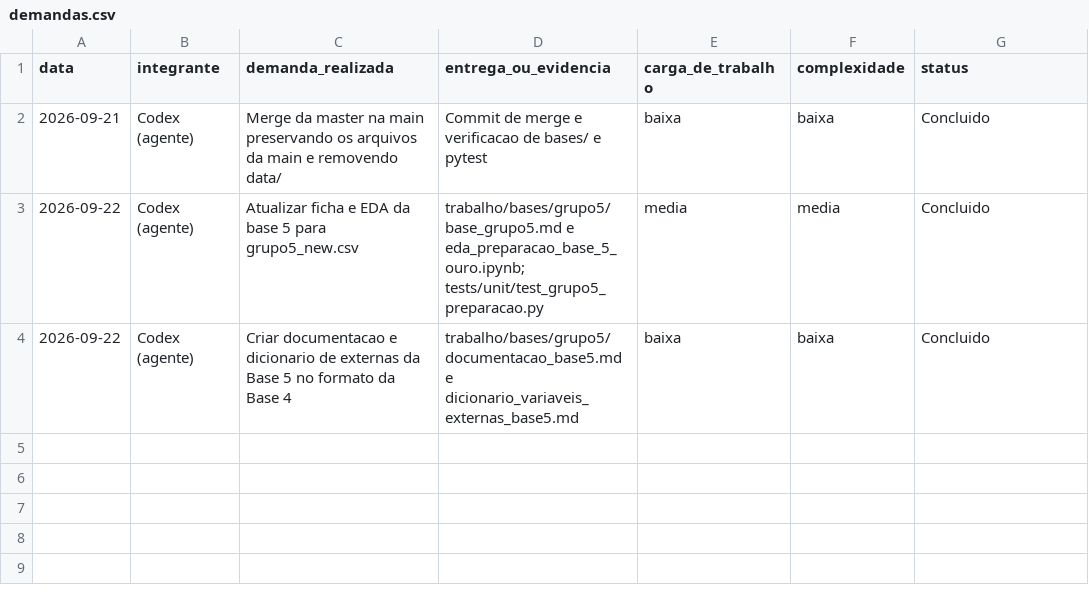
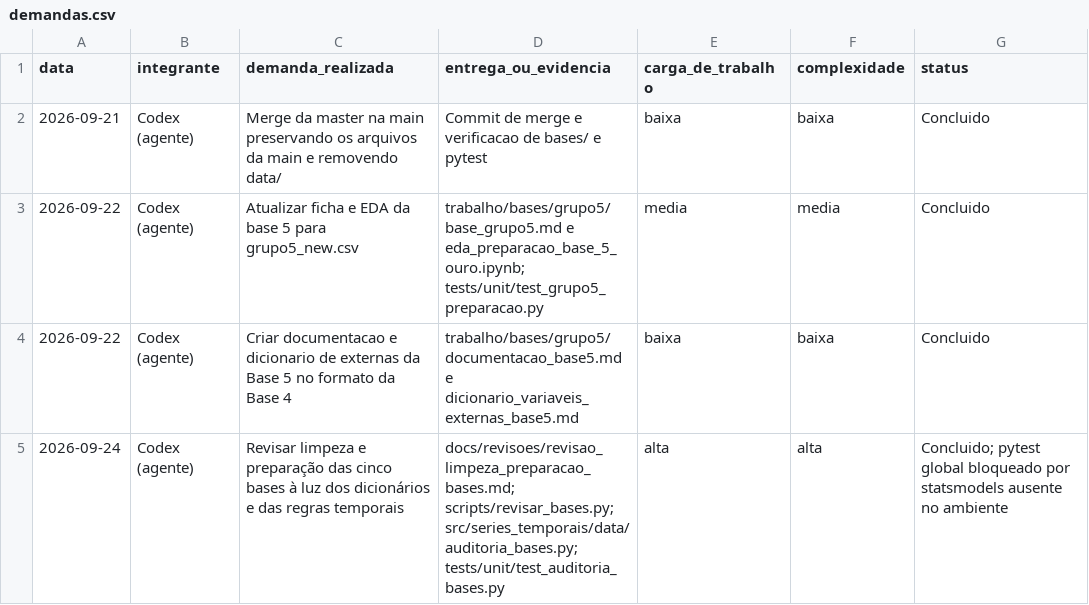
Before and after one commit to lemosriosl/TrabalhoDanielModelos, a CSV file: collaboration/demandas.csv, drawn as a sheet.

Commit message:
subindo revisão da limpeza/preparação dos dados

```diff
--- a/collaboration/demandas.csv
+++ b/collaboration/demandas.csv
@@ -4 +4,2 @@ data,integrante,demanda_realizada,entrega_ou_evidencia,carga_de_trabalho,complex
 2026-09-22,Codex (agente),Criar documentacao e dicionario de externas da Base 5 no formato da Base 4,trabalho/bases/grupo5/documentacao_base5.md e dicionario_variaveis_externas_base5.md,baixa,baixa,Concluido
+2026-09-24,Codex (agente),Revisar limpeza e preparação das cinco bases à luz dos dicionários e das regras temporais,docs/revisoes/revisao_limpeza_preparacao_bases.md; scripts/revisar_bases.py; src/series_temporais/data/auditoria_bases.py; tests/unit/test_auditoria_bases.py,alta,alta,Concluido; pytest global bloqueado por statsmodels ausente no ambiente
```
Also changed, not shown: 4 other files.
